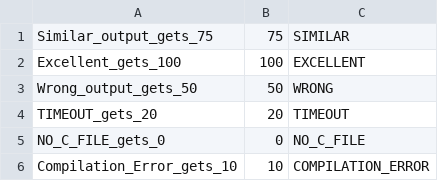
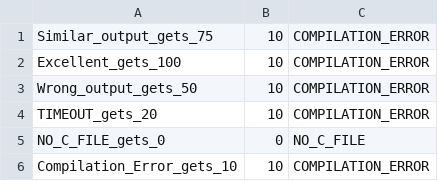
Before and after one commit to Noamko/OS_hw_shell, a CSV file: s3/results.csv, drawn as a sheet.

```diff
--- a/s3/results.csv
+++ b/s3/results.csv
@@ -1,5 +1,5 @@
-Similar_output_gets_75,75,SIMILAR
-Excellent_gets_100,100,EXCELLENT
-Wrong_output_gets_50,50,WRONG
-TIMEOUT_gets_20,20,TIMEOUT
+Similar_output_gets_75,10,COMPILATION_ERROR
+Excellent_gets_100,10,COMPILATION_ERROR
+Wrong_output_gets_50,10,COMPILATION_ERROR
+TIMEOUT_gets_20,10,COMPILATION_ERROR
 NO_C_FILE_gets_0,0,NO_C_FILE
```
Also changed, not shown: 3 other files.
